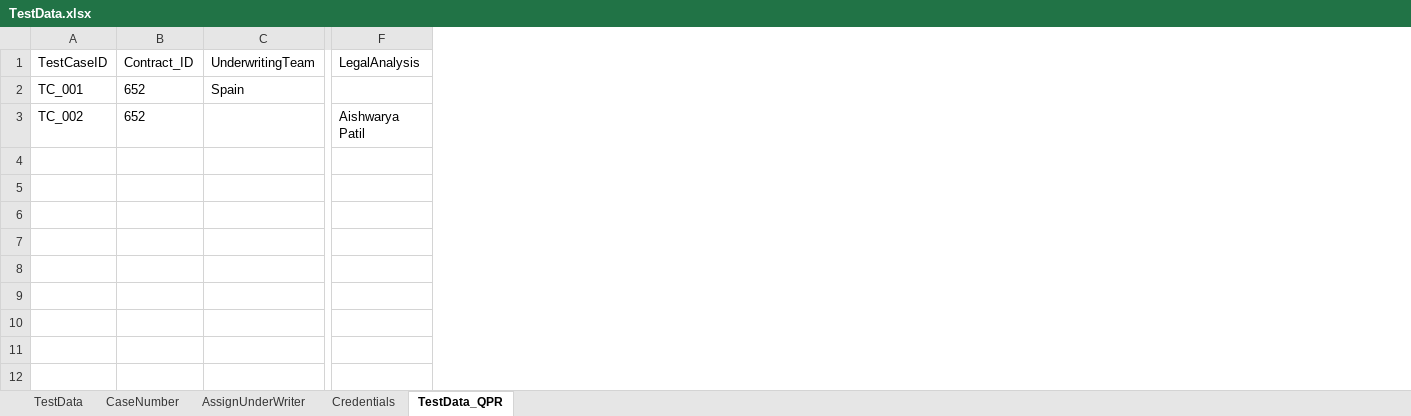
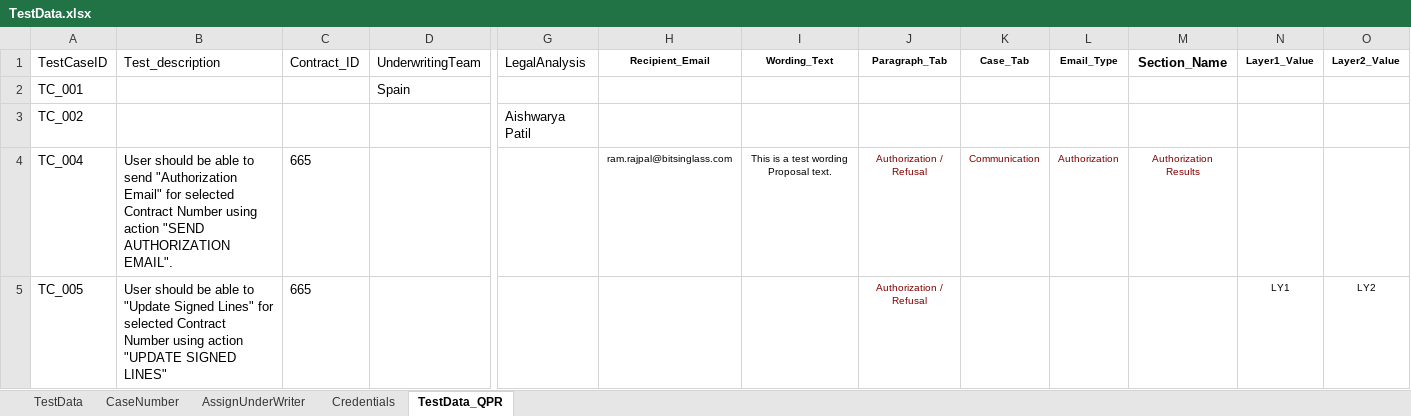
Before and after one commit to shwetakakade-tech/BIG-TestAutomation-Framework, an Excel workbook: TestData.xlsx, sheet TestData_QPR, drawn as a sheet; only a part is shown, gaps mark what is left out; values as stored, in another font and other column widths than the file's, no borders; addresses are those after the commit; rows hold the shown columns only; the diff names each change by its address in the sheet, - before the commit and + after, or states it on an @@ line.

Commit message:
Adding Authorization_Send_Authorization_Email

```diff
--- a/TestData.xlsx (sheet TestData_QPR)
+++ b/TestData.xlsx (sheet TestData_QPR)
+column B (Test_description), empty
+column H (Recipient_Email), empty
+column I (Wording_Text), empty
+column J (Paragraph_Tab), empty
+column K (Case_Tab), empty
+column L (Email_Type), empty
+column M (Section_Name), empty
+column N (Layer1_Value), empty
+column O (Layer2_Value), empty
-C2:C3 (Contract_ID): 652
+C2:C3 (Contract_ID): (empty)
+row 4: TC_004 | User should be able to send "Authorization Email" for selected Contract Number using action "SEND AUTHORIZATION EMAIL". | 665 |  |  | ram.rajpal@bitsinglass.com | This is a test wording Proposal text. | Authorization / Refusal | Communication | Authorization | Authorization Results
+row 5: TC_005 | User should be able to "Update Signed Lines" for selected Contract Number using action "UPDATE SIGNED LINES" | 665 |  |  |  |  | Authorization / Refusal |  |  |  | LY1 | LY2
```
Also changed, not shown: sheet TestData, sheet Credentials, 3 other files.
